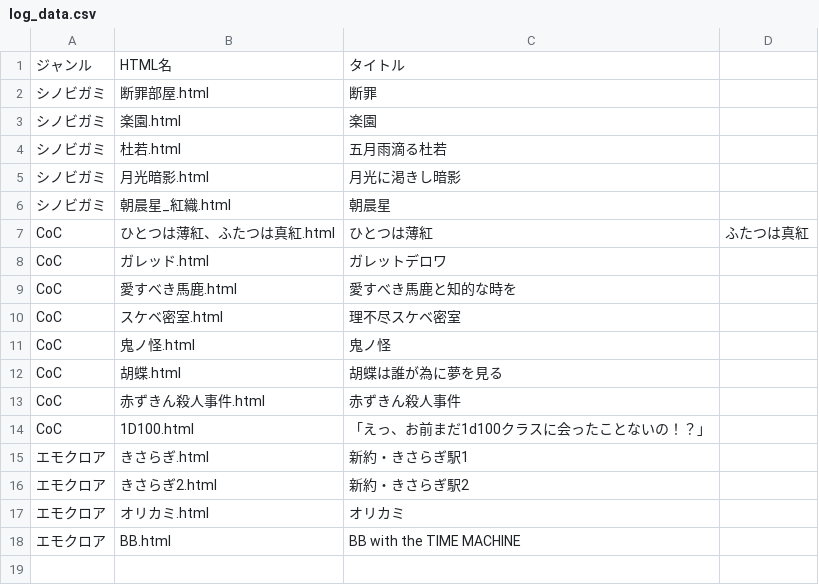
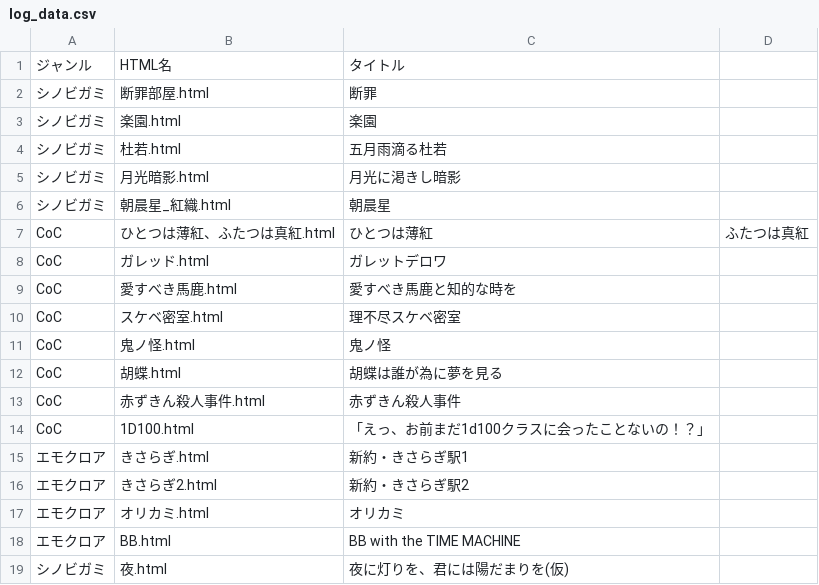
Before and after one commit to akaneyua/trpg_log, a CSV file: log_html/log_data.csv, drawn as a sheet; the diff names each change by its address in the sheet, - before the commit and + after, or states it on an @@ line.

Commit message:
Add files via upload

```diff
--- a/log_html/log_data.csv
+++ b/log_html/log_data.csv
+row 19: シノビガミ | 夜.html | 夜に灯りを、君には陽だまりを(仮)
```
